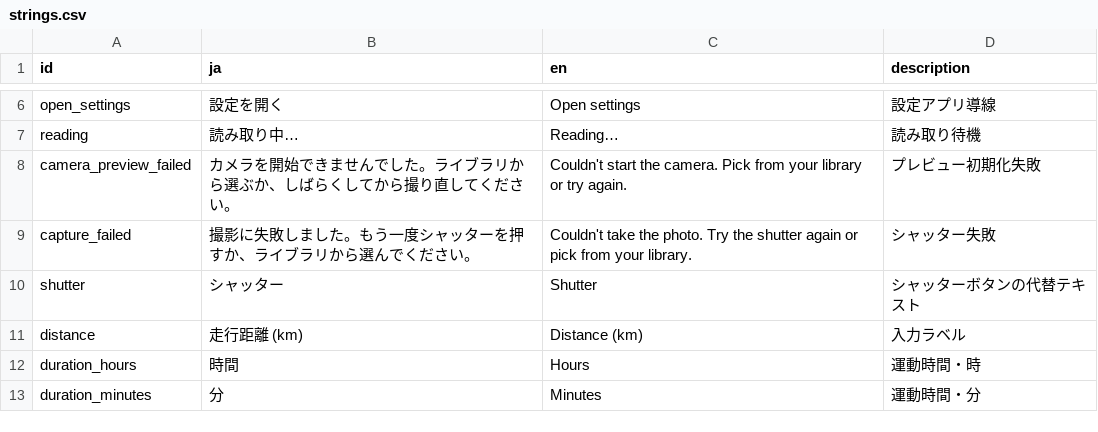
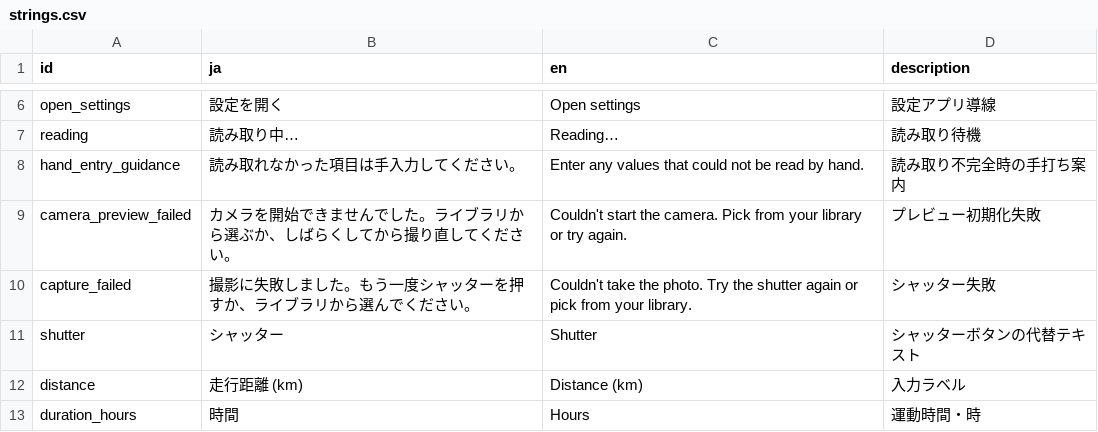
Before and after one commit to madahataraku/CogLog, a CSV file: app_packages/screen/feature/meter_capture/res/strings.csv, drawn as a sheet; only a part is shown, gaps mark what is left out; the shorter side is filled out with more unchanged rows; the diff names each change by its address in the sheet, - before the commit and + after, or states it on an @@ line.

```diff
--- a/app_packages/screen/feature/meter_capture/res/strings.csv
+++ b/app_packages/screen/feature/meter_capture/res/strings.csv
+row 8: hand_entry_guidance | 読み取れなかった項目は手入力してください。 | Enter any values that could not be read by hand. | 読み取り不完全時の手打ち案内
```
Also changed, not shown: 18 other files.
